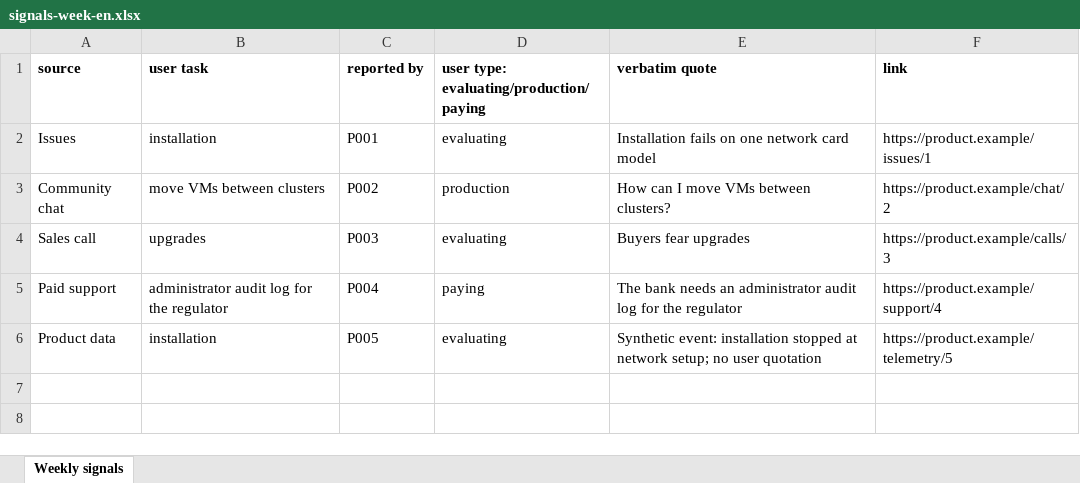
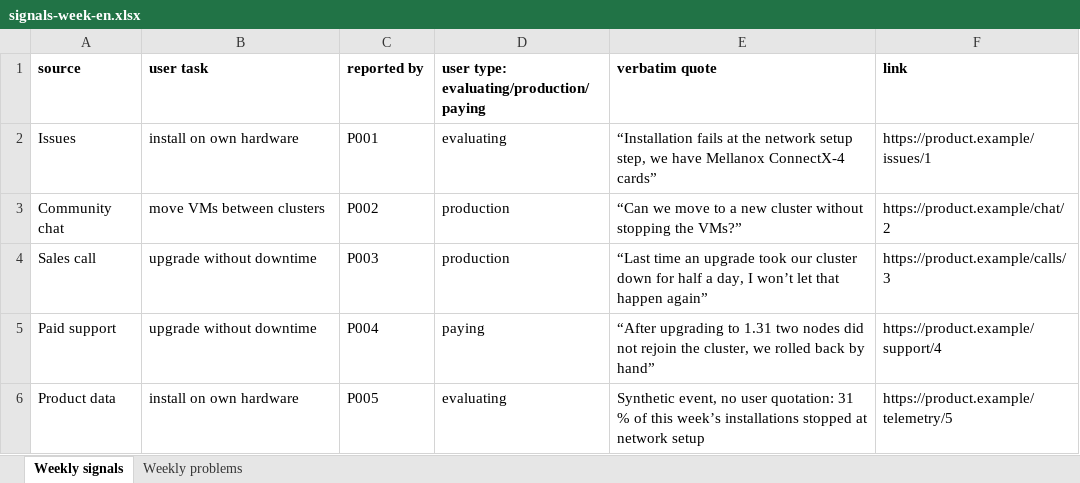
Before and after one commit to damn-academy/devops-trainer, an Excel workbook: web/public/templates/signals-week-en.xlsx, sheet Weekly signals, drawn as a sheet; values as stored, in another font and other column widths than the file's, no borders; the diff names each change by its address in the sheet, - before the commit and + after, or states it on an @@ line.

```diff
--- a/web/public/templates/signals-week-en.xlsx (sheet Weekly signals)
+++ b/web/public/templates/signals-week-en.xlsx (sheet Weekly signals)
+sheet tab: Weekly problems
-B2 (user task): installation
+B2 (user task): install on own hardware
-E2 (verbatim quote): Installation fails on one network card model
+E2 (verbatim quote): “Installation fails at the network setup step, we have Mellanox ConnectX-4 cards”
-E3 (verbatim quote): How can I move VMs between clusters?
+E3 (verbatim quote): “Can we move to a new cluster without stopping the VMs?”
-B4 (user task): upgrades
+B4 (user task): upgrade without downtime
-D4: evaluating
+D4: production
-E4 (verbatim quote): Buyers fear upgrades
+E4 (verbatim quote): “Last time an upgrade took our cluster down for half a day, I won’t let that happen again”
-B5 (user task): administrator audit log for the regulator
+B5 (user task): upgrade without downtime
-E5 (verbatim quote): The bank needs an administrator audit log for the regulator
+E5 (verbatim quote): “After upgrading to 1.31 two nodes did not rejoin the cluster, we rolled back by hand”
-B6 (user task): installation
+B6 (user task): install on own hardware
-E6 (verbatim quote): Synthetic event: installation stopped at network setup; no user quotation
+E6 (verbatim quote): Synthetic event, no user quotation: 31 % of this week’s installations stopped at network setup
```
Also changed, not shown: web/public/templates/signals-week.xlsx, 2 other files.
